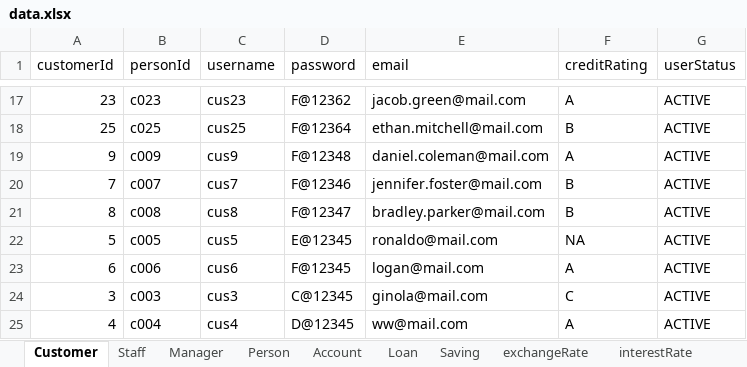
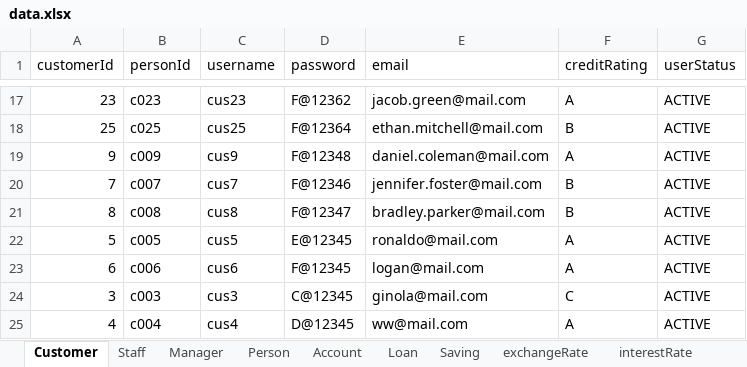
Before and after one commit to nguyenhuybinh2604/nguyenhuybinh2604.github.io, an Excel workbook: java/project-JavaBank/src/io/data.xlsx, sheet Customer, drawn as a sheet; only a part is shown, gaps mark what is left out; values as stored, in another font and other column widths than the file's, no borders; the diff names each change by its address in the sheet, - before the commit and + after, or states it on an @@ line.

```diff
--- a/java/project-JavaBank/src/io/data.xlsx (sheet Customer)
+++ b/java/project-JavaBank/src/io/data.xlsx (sheet Customer)
-F22 (creditRating): NA
+F22 (creditRating): A
```
Also changed, not shown: sheet Account, sheet exchangeRate, sheet transactionLog, sheet Loan, sheet ratingUpdate, sheet Staff, 2 more sheets, java/project-JavaBank/out/production/project-JavaBank/io/data.xlsx, 16 other files.
